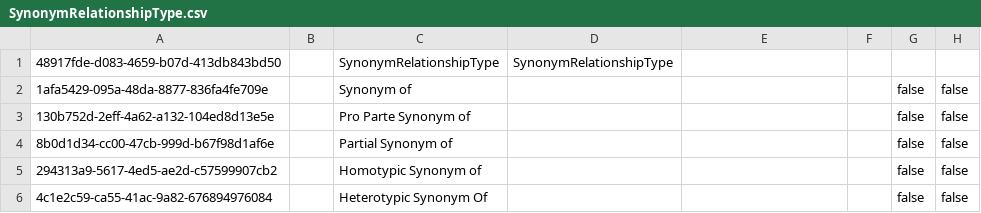
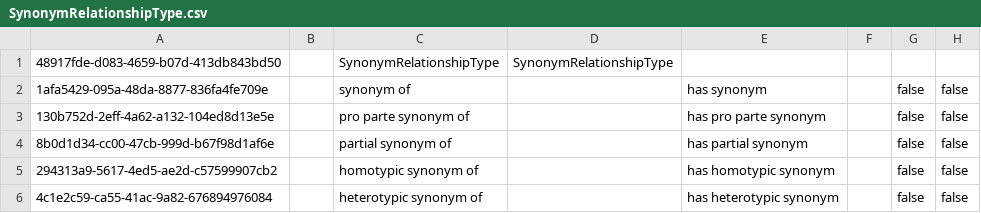
Before and after one commit to cybertaxonomy/cdmlib, a CSV file: cdmlib-model/src/main/resources/terms/SynonymRelationshipType.csv, drawn as a sheet.

```diff
--- a/cdmlib-model/src/main/resources/terms/SynonymRelationshipType.csv
+++ b/cdmlib-model/src/main/resources/terms/SynonymRelationshipType.csv
@@ -1,6 +1,6 @@
 "48917fde-d083-4659-b07d-413db843bd50",,"SynonymRelationshipType","SynonymRelationshipType",
-"1afa5429-095a-48da-8877-836fa4fe709e",,"Synonym of",,"",,"false","false",
-"130b752d-2eff-4a62-a132-104ed8d13e5e",,"Pro Parte Synonym of",,"",,"false","false",
-"8b0d1d34-cc00-47cb-999d-b67f98d1af6e",,"Partial Synonym of",,"",,"false","false",
-"294313a9-5617-4ed5-ae2d-c57599907cb2",,"Homotypic Synonym of",,"",,"false","false",
-"4c1e2c59-ca55-41ac-9a82-676894976084",,"Heterotypic Synonym Of",,"",,"false","false",
+"1afa5429-095a-48da-8877-836fa4fe709e",,"synonym of",,"has synonym",,"false","false",
+"130b752d-2eff-4a62-a132-104ed8d13e5e",,"pro parte synonym of",,"has pro parte synonym",,"false","false",
+"8b0d1d34-cc00-47cb-999d-b67f98d1af6e",,"partial synonym of",,"has partial synonym",,"false","false",
+"294313a9-5617-4ed5-ae2d-c57599907cb2",,"homotypic synonym of",,"has homotypic synonym",,"false","false",
+"4c1e2c59-ca55-41ac-9a82-676894976084",,"heterotypic synonym of",,"has heterotypic synonym",,"false","false",
```
Also changed, not shown: cdmlib-model/src/main/resources/terms/NameRelationshipType.csv, 49 other files.
